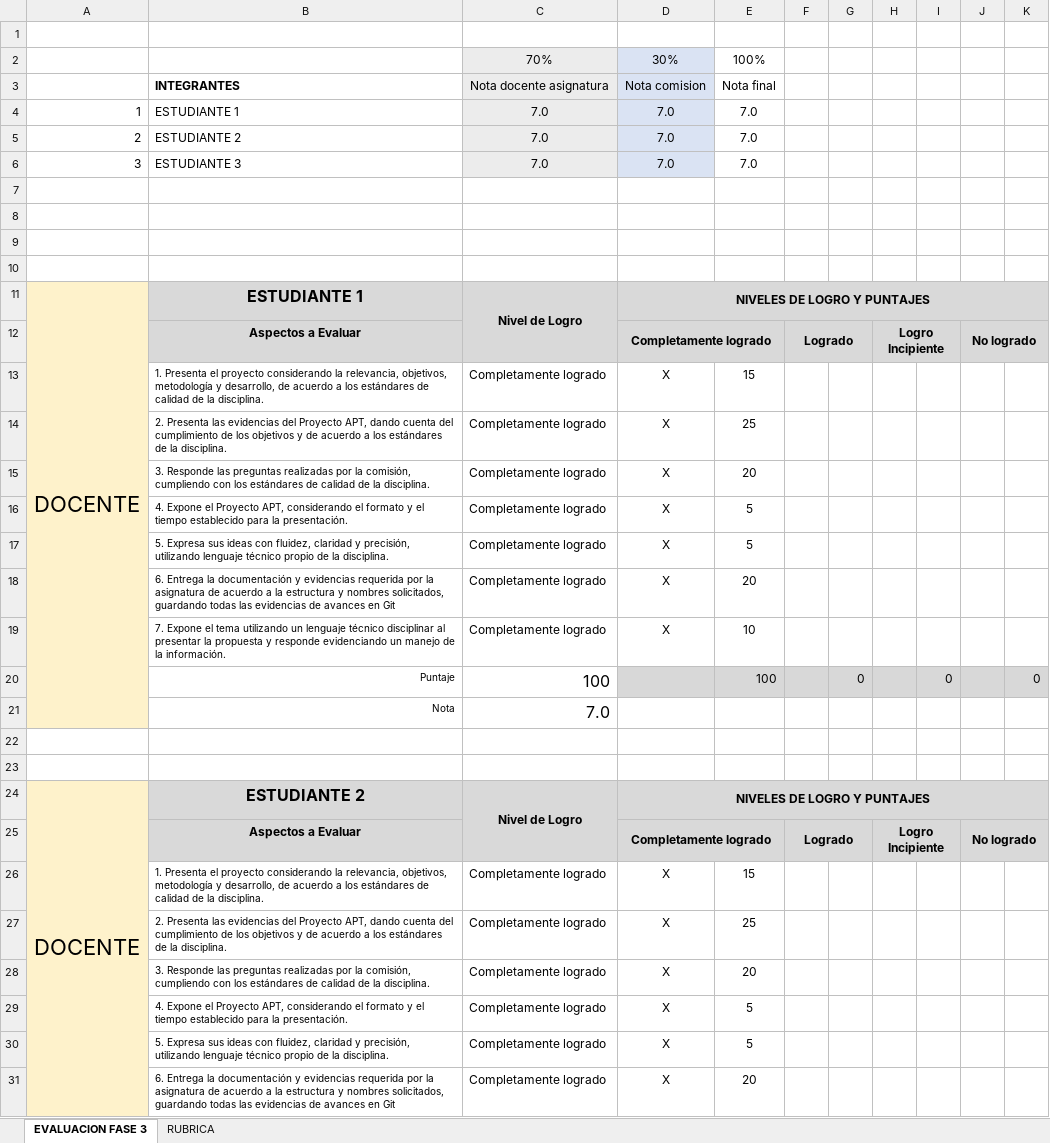
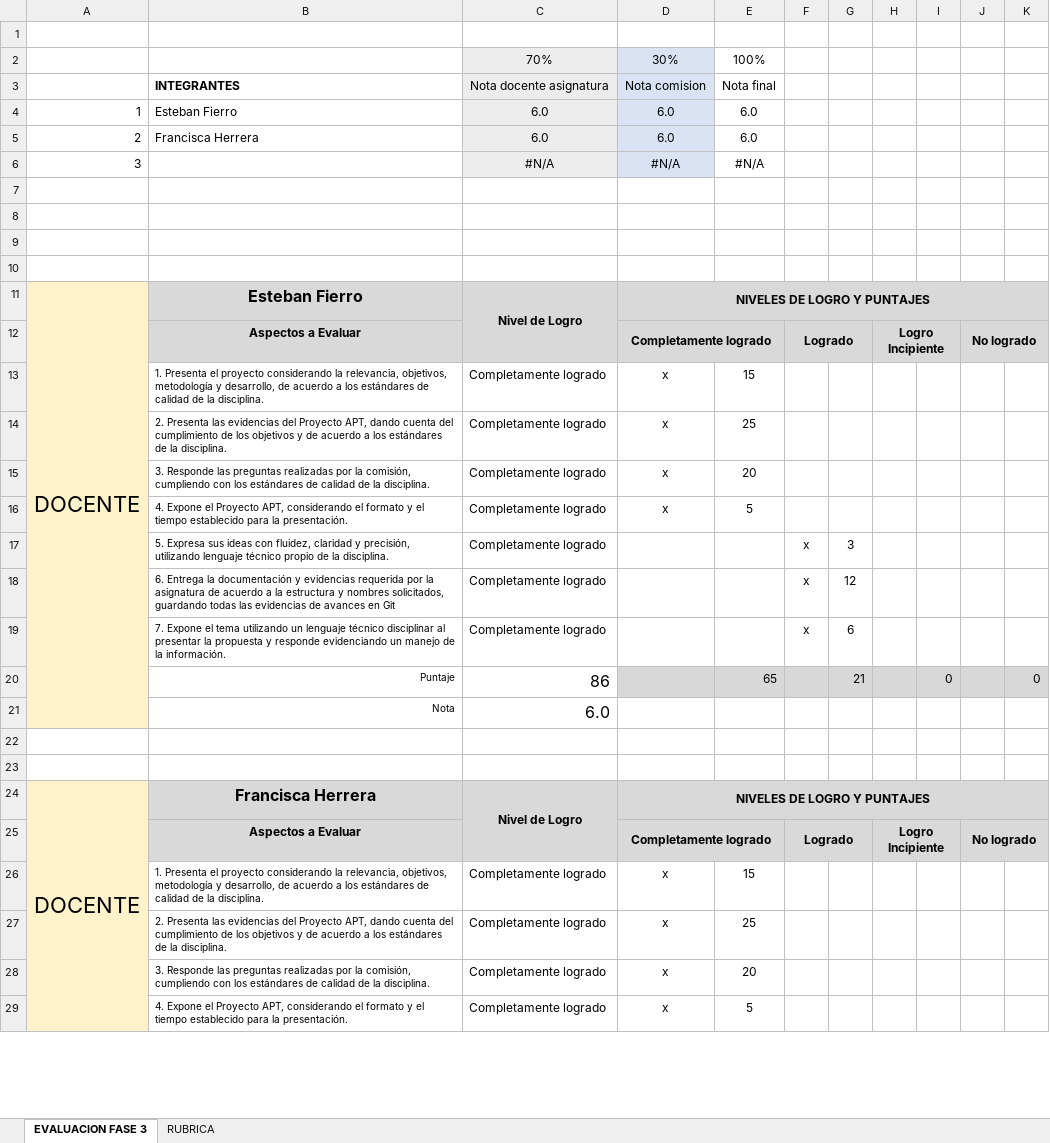
Before and after one commit to FcaHJ/Capstone_002D, an Excel workbook: Fase 3/Evidencias Grupales/PLANILLA DE EVALUACIÓN FASE 3.xlsx, sheet EVALUACION FASE 3, drawn as a sheet; only a part is shown; values as stored, in another font and other column widths than the file's, no borders; conditional formats not drawn; removed rows and columns are numbered as before the commit, all else as after; the diff covers the shown part only; the diff names each change by its address in the sheet, - before the commit and + after, or states it on an @@ line.

```diff
--- a/Fase 3/Evidencias Grupales/PLANILLA DE EVALUACIÓN FASE 3.xlsx (sheet EVALUACION FASE 3)
+++ b/Fase 3/Evidencias Grupales/PLANILLA DE EVALUACIÓN FASE 3.xlsx (sheet EVALUACION FASE 3)
-row 4: 1 | ESTUDIANTE 1 | 7.0 | 7.0 | 7.0
-row 5: 2 | ESTUDIANTE 2 | 7.0 | 7.0 | 7.0
-row 6: 3 | ESTUDIANTE 3 | 7.0 | 7.0 | 7.0
+row 4: 1 | Esteban Fierro | 6.0 | 6.0 | 6.0
+row 5: 2 | Francisca Herrera | 6.0 | 6.0 | 6.0
+row 6: 3 |  | #N/A | #N/A | #N/A
-B11: ESTUDIANTE 1
+B11: Esteban Fierro
-D13:D16: X
+D13:D16: x
-row 17:  | 5. Expresa sus ideas con fluidez, claridad y precisión, utilizando lenguaje técnico propio de la disciplina. | Completamente logrado | X | 5
-row 18:  | 6. Entrega la documentación y evidencias requerida por la asignatura de acuerdo a la estructura y nombres solicitados, guardando todas las evidencias de avances en Git | Completamente logrado | X | 20
-row 19:  | 7. Expone el tema utilizando un lenguaje técnico disciplinar al presentar la propuesta y responde evidenciando un manejo de la información. | Completamente logrado | X | 10
-row 20:  | Puntaje | 100 |  | 100 |  | 0 |  | 0 |  | 0
-row 21:  | Nota | 7.0
+row 17:  | 5. Expresa sus ideas con fluidez, claridad y precisión, utilizando lenguaje técnico propio de la disciplina. | Completamente logrado |  |  | x | 3
+row 18:  | 6. Entrega la documentación y evidencias requerida por la asignatura de acuerdo a la estructura y nombres solicitados, guardando todas las evidencias de avances en Git | Completamente logrado |  |  | x | 12
+row 19:  | 7. Expone el tema utilizando un lenguaje técnico disciplinar al presentar la propuesta y responde evidenciando un manejo de la información. | Completamente logrado |  |  | x | 6
+row 20:  | Puntaje | 86 |  | 65 |  | 21 |  | 0 |  | 0
+row 21:  | Nota | 6.0
-B24: ESTUDIANTE 2
+B24: Francisca Herrera
-D26:D29: X
+D26:D29: x
-row 30:  | 5. Expresa sus ideas con fluidez, claridad y precisión, utilizando lenguaje técnico propio de la disciplina. | Completamente logrado | X | 5
-row 31:  | 6. Entrega la documentación y evidencias requerida por la asignatura de acuerdo a la estructura y nombres solicitados, guardando todas las evidencias de avances en Git | Completamente logrado | X | 20
```
Also changed, not shown: 15 added rows, 13 removed rows, 46 edited cells and cell formats elsewhere in this sheet, formulas that keep their value, Fase 2/Evidencias Grupales/PLANILLA DE EVALUACION FINAL FASE 2.xlsx.
